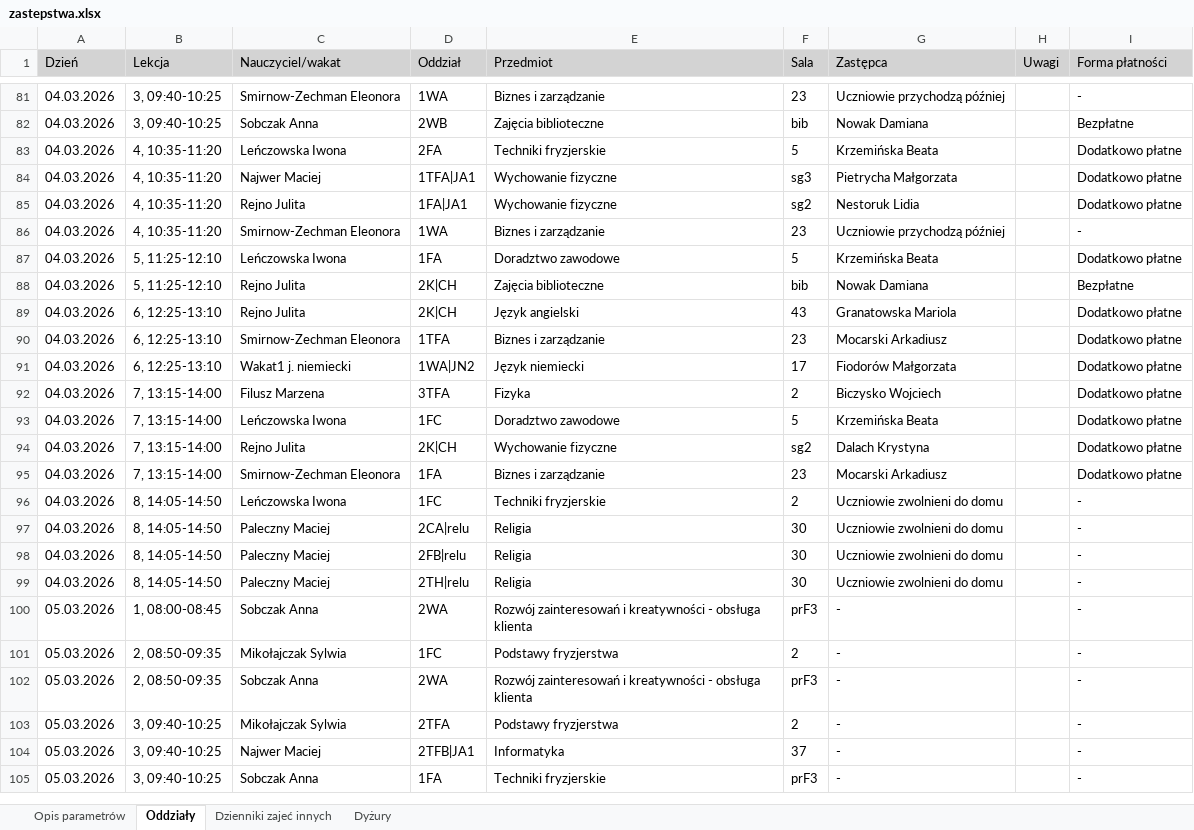
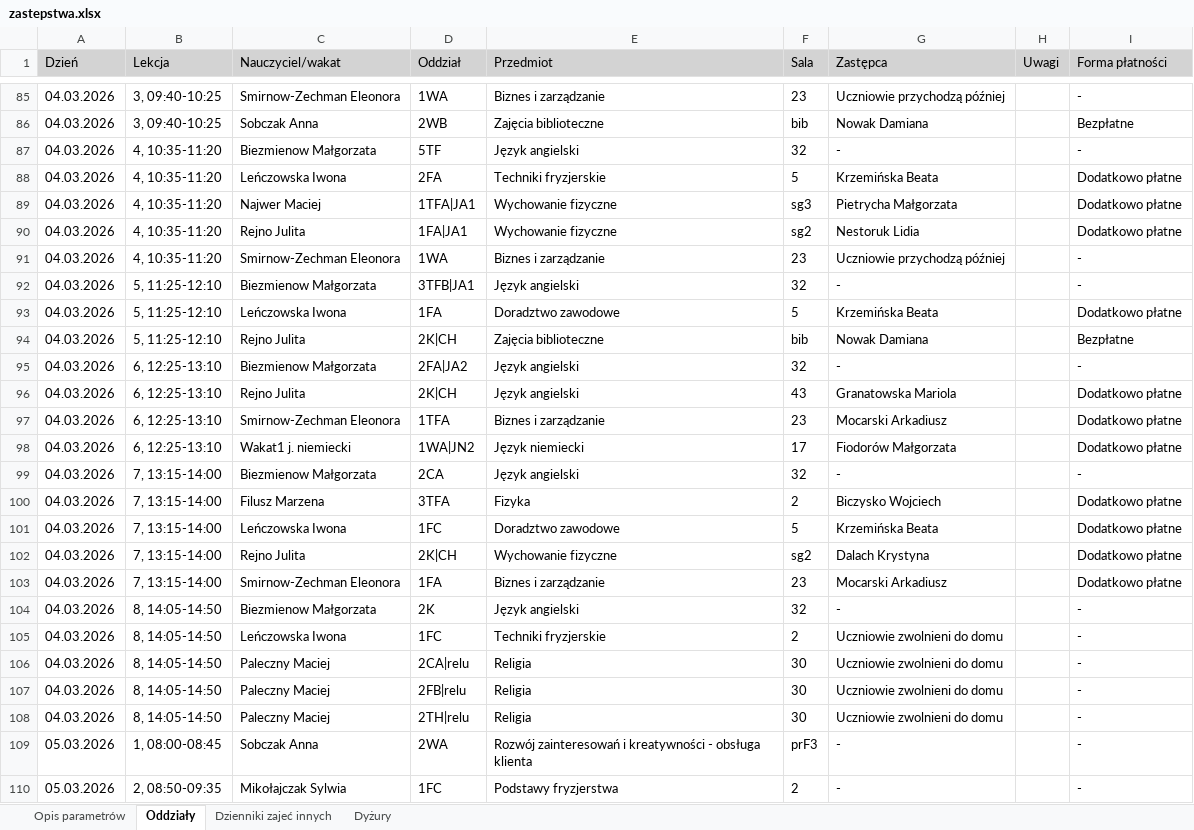
Before and after one commit to adeodatus11/zastepstwa, an Excel workbook: zastepstwa.xlsx, sheet Oddziały, drawn as a sheet; only a part is shown, gaps mark what is left out; the shorter side is filled out with more unchanged rows; values as stored, in another font and other column widths than the file's, no borders; the diff covers the shown part only; the diff names each change by its address in the sheet, - before the commit and + after, or states it on an @@ line.

```diff
--- a/zastepstwa.xlsx (sheet Oddziały)
+++ b/zastepstwa.xlsx (sheet Oddziały)
+row 87: 04.03.2026 | 4, 10:35-11:20 | Biezmienow Małgorzata | 5TF | Język angielski | 32 | - |  | -
+row 92: 04.03.2026 | 5, 11:25-12:10 | Biezmienow Małgorzata | 3TFB|JA1 | Język angielski | 32 | - |  | -
+row 95: 04.03.2026 | 6, 12:25-13:10 | Biezmienow Małgorzata | 2FA|JA2 | Język angielski | 32 | - |  | -
+row 99: 04.03.2026 | 7, 13:15-14:00 | Biezmienow Małgorzata | 2CA | Język angielski | 32 | - |  | -
+row 104: 04.03.2026 | 8, 14:05-14:50 | Biezmienow Małgorzata | 2K | Język angielski | 32 | - |  | -
```
Also changed, not shown: 11 added rows and 2 edited cells elsewhere in this sheet, sheet Dyżury, sheet Dzienniki zajeć innych.
